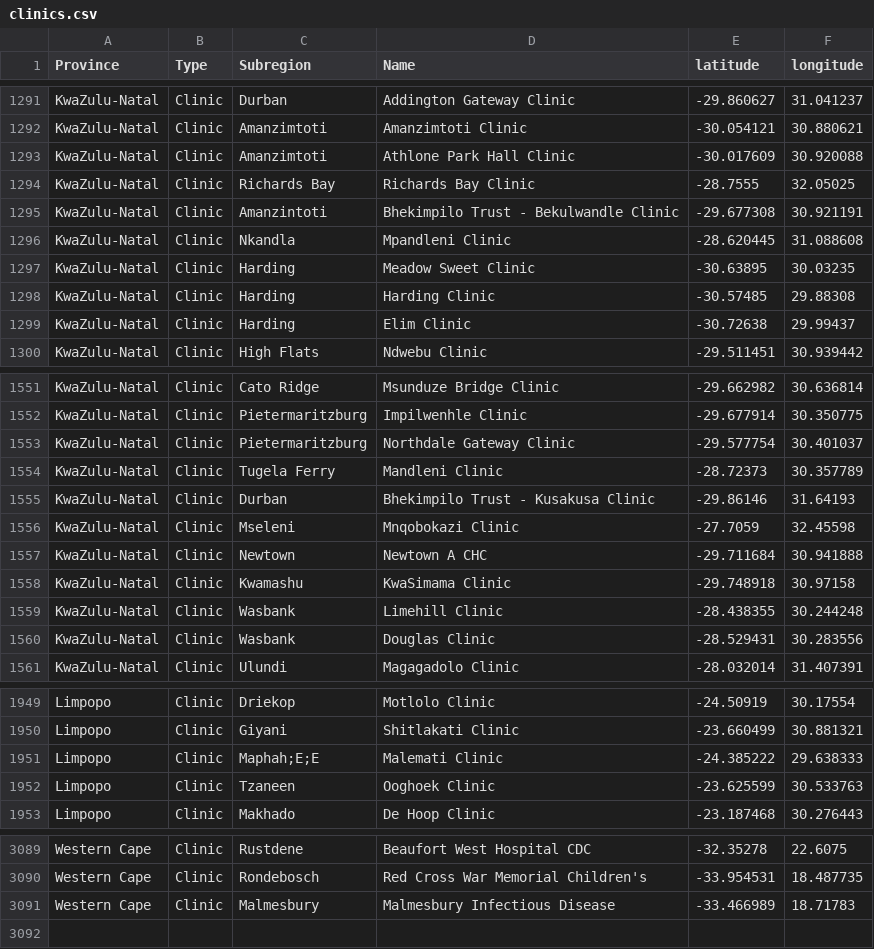
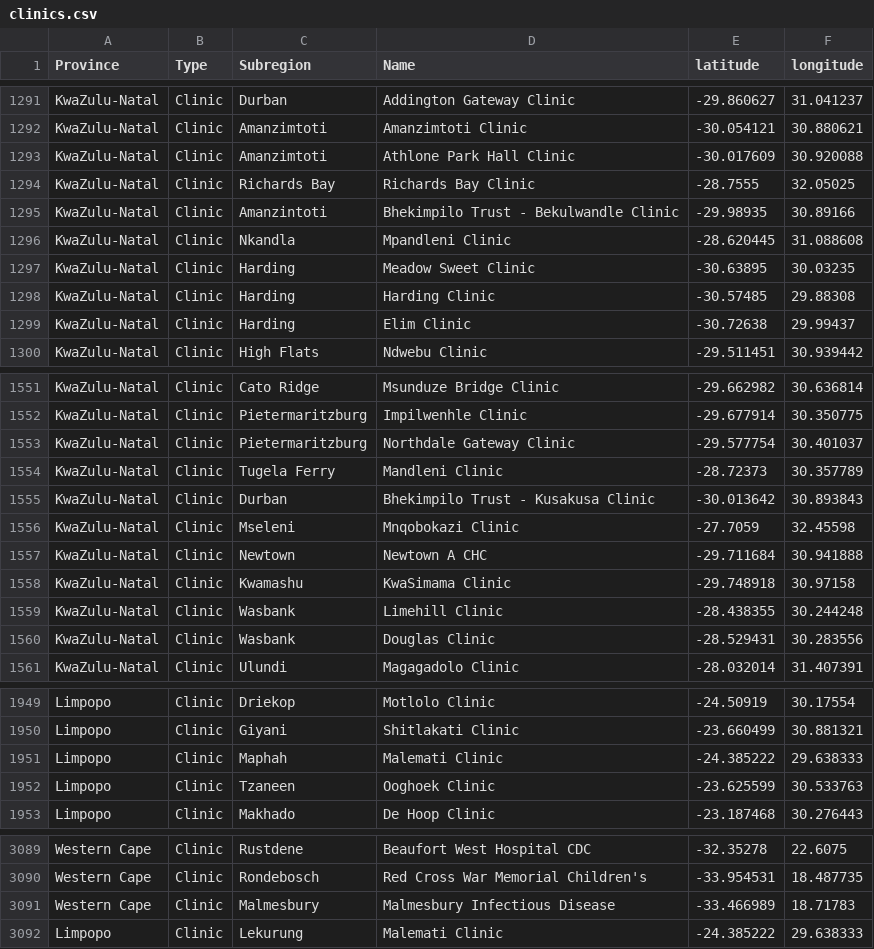
Before and after one commit to codebridge-za/seeking-shelter, a CSV file: curated_data/points/clinics.csv, drawn as a sheet; only a part is shown, gaps mark what is left out.

Commit message:
source data:   clinics coordinates corrected   shelter coordinates resoution reduced for security   folder structure changed

```diff
--- a/curated_data/points/clinics.csv
+++ b/curated_data/points/clinics.csv
@@ -1294,3 +1294,3 @@ KwaZulu-Natal,Clinic,Amanzimtoti,Athlone Park Hall Clinic,-30.017609,30.920088
 KwaZulu-Natal,Clinic,Richards Bay,Richards Bay Clinic,-28.7555,32.05025
-KwaZulu-Natal,Clinic,Amanzintoti,Bhekimpilo Trust - Bekulwandle Clinic,-29.677308,30.921191
+KwaZulu-Natal,Clinic,Amanzintoti,Bhekimpilo Trust - Bekulwandle Clinic,-29.98935,30.89166
 KwaZulu-Natal,Clinic,Nkandla,Mpandleni Clinic,-28.620445,31.088608
@@ -1554,3 +1554,3 @@ KwaZulu-Natal,Clinic,Pietermaritzburg,Northdale Gateway Clinic,-29.577754,30.401
 KwaZulu-Natal,Clinic,Tugela Ferry,Mandleni Clinic,-28.72373,30.357789
-KwaZulu-Natal,Clinic,Durban,Bhekimpilo Trust - Kusakusa Clinic,-29.86146,31.64193
+KwaZulu-Natal,Clinic,Durban,Bhekimpilo Trust - Kusakusa Clinic,-30.013642,30.893843
 KwaZulu-Natal,Clinic,Mseleni,Mnqobokazi Clinic,-27.7059,32.45598
@@ -1950,3 +1950,3 @@ Limpopo,Clinic,Driekop,Motlolo Clinic,-24.50919,30.17554
 Limpopo,Clinic,Giyani,Shitlakati Clinic,-23.660499,30.881321
-Limpopo,Clinic,Maphah;E;E,Malemati Clinic,-24.385222,29.638333
+Limpopo,Clinic,Maphah,Malemati Clinic,-24.385222,29.638333
 Limpopo,Clinic,Tzaneen,Ooghoek Clinic,-23.625599,30.533763
@@ -3091 +3091,2 @@ Western Cape,Clinic,Rondebosch,Red Cross War Memorial Children's,-33.954531,18.4
 Western Cape,Clinic,Malmesbury,Malmesbury Infectious Disease,-33.466989,18.71783
+Limpopo,Clinic,Lekurung,Malemati Clinic,-24.385222,29.638333
```
Also changed, not shown: curated_data/incidence/1sexual_crimes_Incidence_sheltes_beds_per_province.csv, 22 other files.
